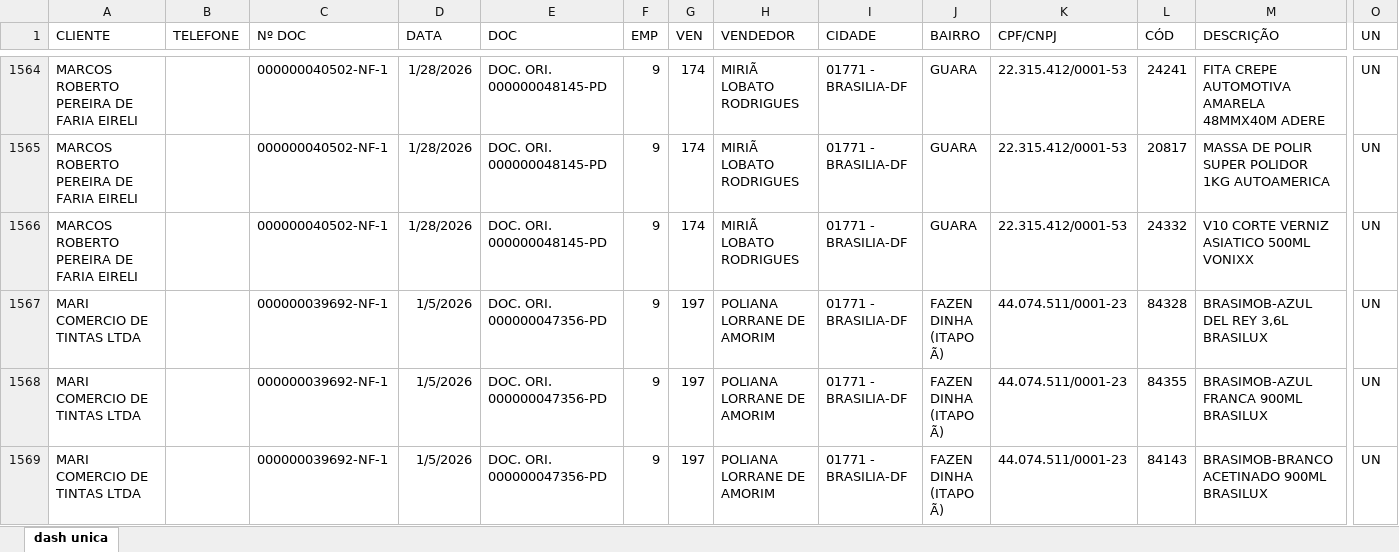
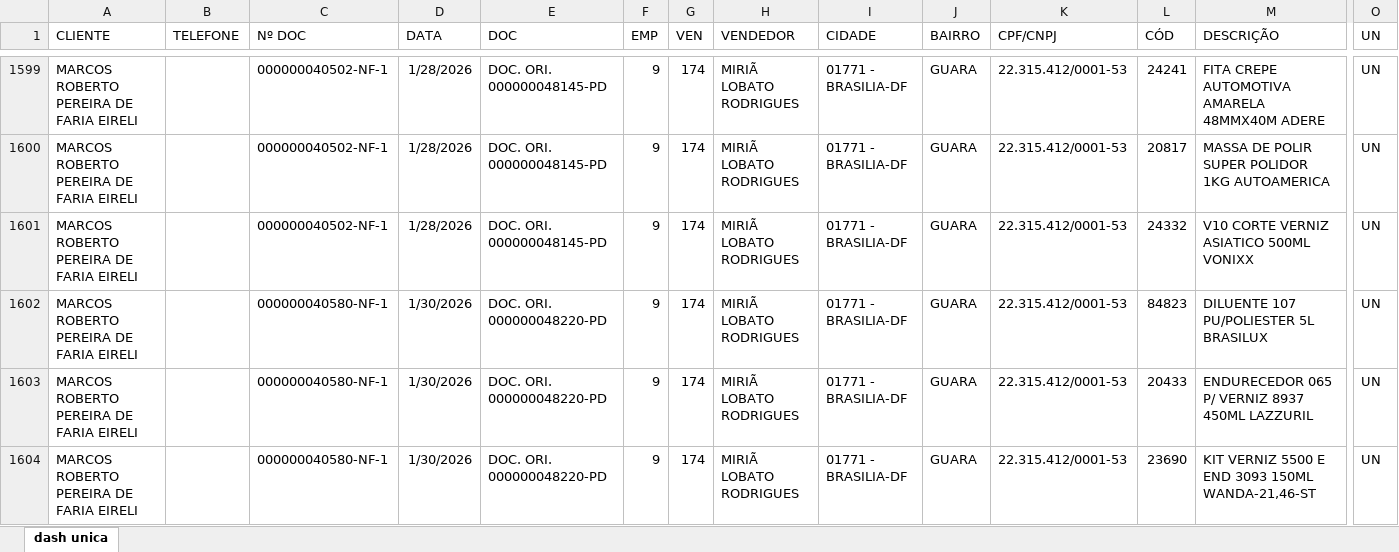
Before and after one commit to samfc-netizen/dashboaard2unica-vendas, an Excel workbook: base unica.xlsx, sheet dash unica, drawn as a sheet; only a part is shown, gaps mark what is left out; the shorter side is filled out with more unchanged rows; values as stored, in another font and other column widths than the file's, no borders; table styles not drawn; rows hold the shown columns only; the diff covers the shown part only; the diff names each change by its address in the sheet, - before the commit and + after, or states it on an @@ line.

```diff
--- a/base unica.xlsx (sheet dash unica)
+++ b/base unica.xlsx (sheet dash unica)
+row 1602: MARCOS ROBERTO PEREIRA DE FARIA EIRELI |  | 000000040580-NF-1 | 1/30/2026 | DOC. ORI. 000000048220-PD | 9 | 174 | MIRIÃ LOBATO RODRIGUES | 01771 - BRASILIA-DF | GUARA | 22.315.412/0001-53 | 84823 | DILUENTE 107 PU/POLIESTER 5L BRASILUX | UN
+row 1603: MARCOS ROBERTO PEREIRA DE FARIA EIRELI |  | 000000040580-NF-1 | 1/30/2026 | DOC. ORI. 000000048220-PD | 9 | 174 | MIRIÃ LOBATO RODRIGUES | 01771 - BRASILIA-DF | GUARA | 22.315.412/0001-53 | 20433 | ENDURECEDOR 065 P/ VERNIZ 8937 450ML LAZZURIL | UN
+row 1604: MARCOS ROBERTO PEREIRA DE FARIA EIRELI |  | 000000040580-NF-1 | 1/30/2026 | DOC. ORI. 000000048220-PD | 9 | 174 | MIRIÃ LOBATO RODRIGUES | 01771 - BRASILIA-DF | GUARA | 22.315.412/0001-53 | 23690 | KIT VERNIZ 5500 E END 3093 150ML WANDA-21,46-ST | UN
```
Also changed, not shown: 69 added rows elsewhere in this sheet, formulas that keep their value.
